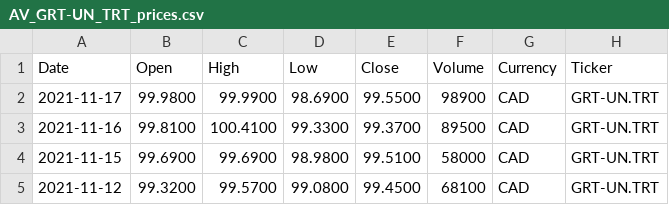
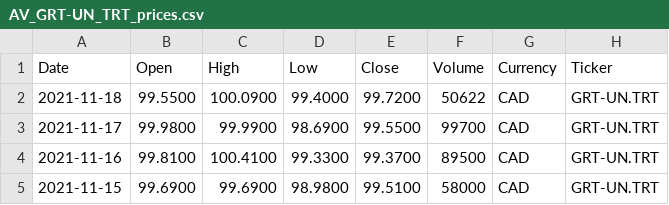
Before and after one commit to webclinic017/pyportlib, a CSV file: client_data/data/prices/AV_GRT-UN_TRT_prices.csv, drawn as a sheet; only a part is shown; the shorter side is filled out with more unchanged rows.

```diff
--- a/client_data/data/prices/AV_GRT-UN_TRT_prices.csv
+++ b/client_data/data/prices/AV_GRT-UN_TRT_prices.csv
@@ -1,3 +1,4 @@
 Date,Open,High,Low,Close,Volume,Currency,Ticker
-2021-11-17,99.9800,99.9900,98.6900,99.5500,98900,CAD,GRT-UN.TRT
+2021-11-18,99.5500,100.0900,99.4000,99.7200,50622,CAD,GRT-UN.TRT
+2021-11-17,99.9800,99.9900,98.6900,99.5500,99700,CAD,GRT-UN.TRT
 2021-11-16,99.8100,100.4100,99.3300,99.3700,89500,CAD,GRT-UN.TRT
```
Also changed, not shown: client_data/data/prices/AV_BIP-UN_TRT_prices.csv, client_data/data/prices/AV_MSFT_prices.csv, 42 other files.
